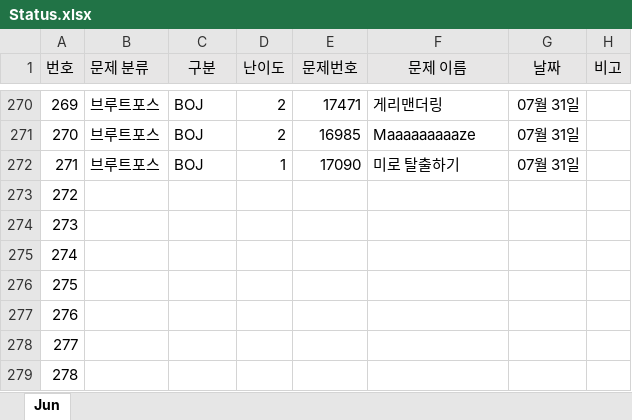
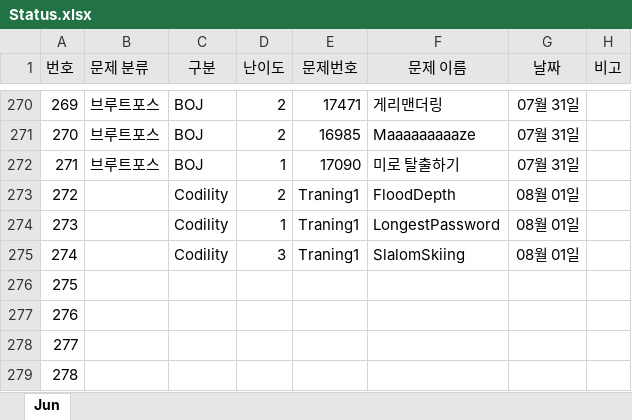
Before and after one commit to JunHeon-Ch/GC_Algorithm_Study, an Excel workbook: junheon/Status.xlsx, sheet Jun, drawn as a sheet; only a part is shown, gaps mark what is left out; values as stored, in another font and other column widths than the file's, no borders; the diff names each change by its address in the sheet, - before the commit and + after, or states it on an @@ line.

Commit message:
status

```diff
--- a/junheon/Status.xlsx (sheet Jun)
+++ b/junheon/Status.xlsx (sheet Jun)
-C273:C275 (구분): (empty)
+C273:C275 (구분): Codility
-D273 (난이도): (empty)
+D273 (난이도): 2
-E273:E275 (문제번호): (empty)
+E273:E275 (문제번호): Traning1
-F273 (문제 이름): (empty)
+F273 (문제 이름): FloodDepth
-G273:G275 (날짜): (empty)
+G273:G275 (날짜): 08월 01일
-D274 (난이도): (empty)
+D274 (난이도): 1
-F274 (문제 이름): (empty)
+F274 (문제 이름): LongestPassword
-D275 (난이도): (empty)
+D275 (난이도): 3
-F275 (문제 이름): (empty)
+F275 (문제 이름): SlalomSkiing
```
